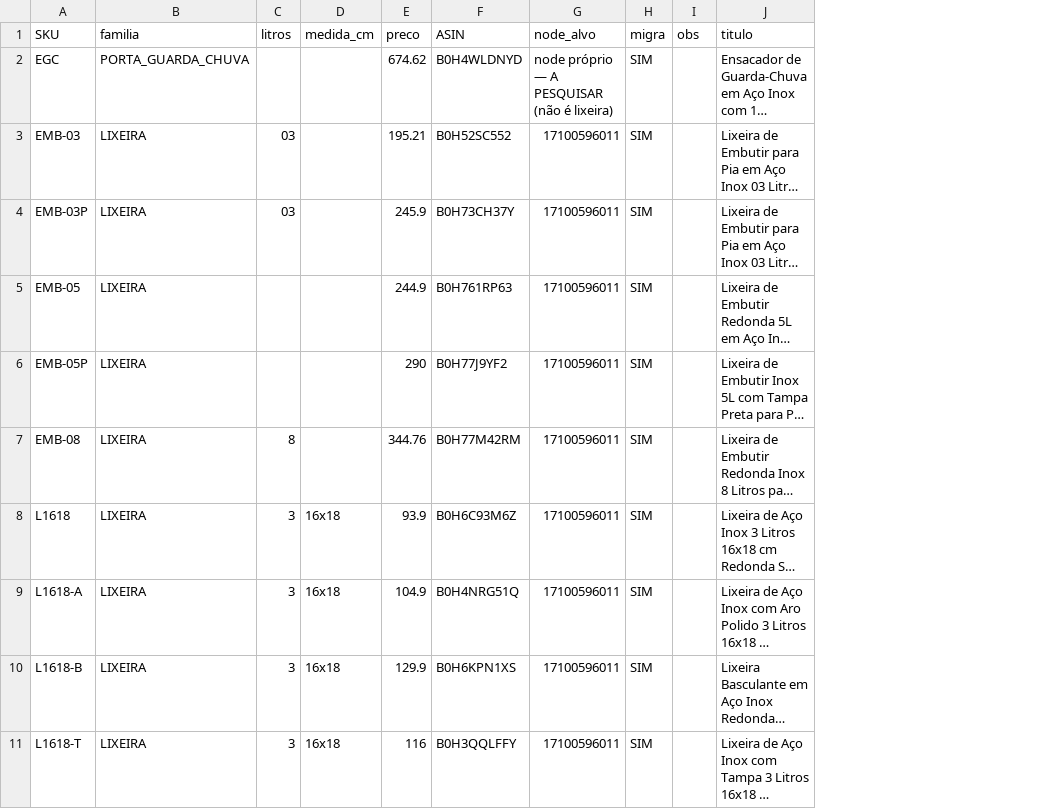
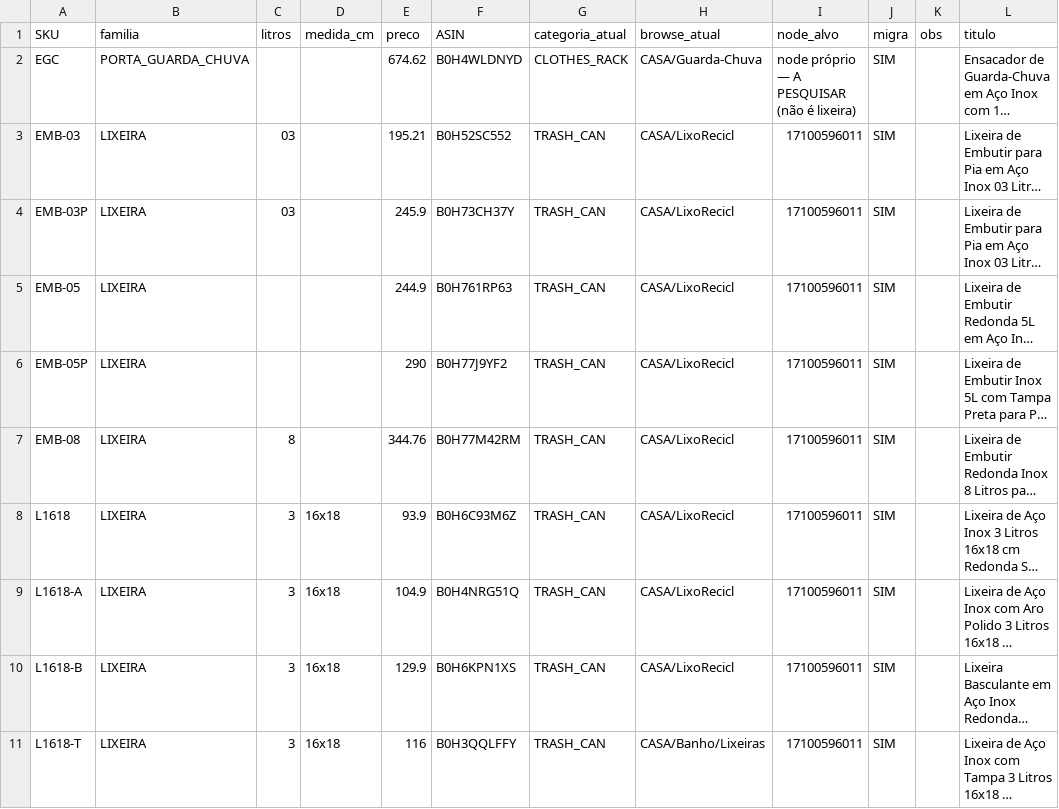
Before and after one commit to WinnetMetais/Marketplaces---Leo, a CSV file: dados/MAPA_MIGRACAO_SKUS.csv, drawn as a sheet; only a part is shown; long unchanged cells end in …; the diff names each change by its address in the sheet, - before the commit and + after, or states it on an @@ line.

```diff
--- a/dados/MAPA_MIGRACAO_SKUS.csv
+++ b/dados/MAPA_MIGRACAO_SKUS.csv
+column G (categoria_atual), rows 2-11: CLOTHES_RACK | TRASH_CAN | TRASH_CAN | TRASH_CAN | TRASH_CAN | TRASH_CAN | TRASH_CAN | TRASH_CAN | TRASH_CAN | TRASH_CAN
+column H (browse_atual), rows 2-11: CASA/Guarda-Chuva | CASA/LixoRecicl | CASA/LixoRecicl | CASA/LixoRecicl | CASA/LixoRecicl | CASA/LixoRecicl | CASA/LixoRecicl | CASA/LixoRecicl | CASA/LixoRecicl | CASA/Banho/Lixeiras
```
Also changed, not shown: 1 other file.
